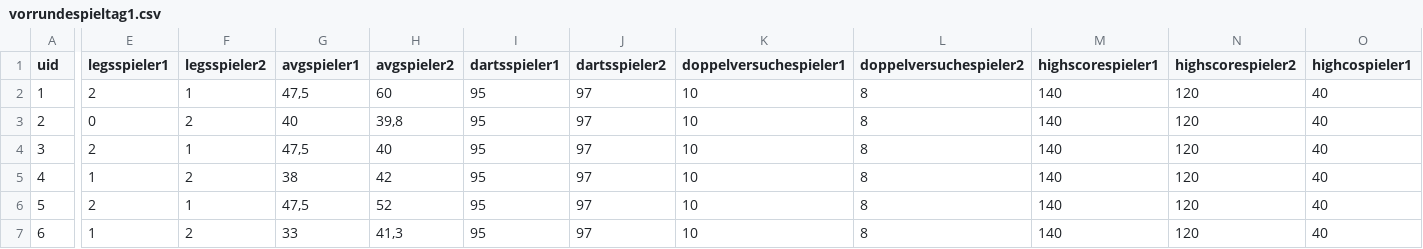
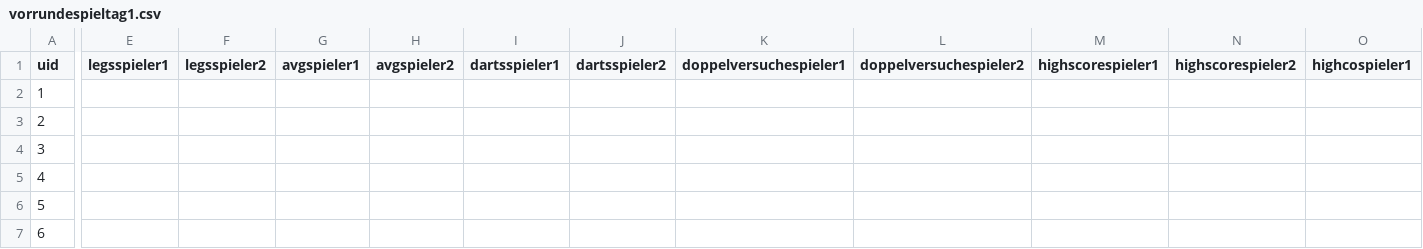
Before and after one commit to wiesnhans/beerdarts-championship-2026, a CSV file: vorrundespieltag1.csv, drawn as a sheet; only a part is shown, gaps mark what is left out; the diff covers the shown part only; the diff names each change by its address in the sheet, - before the commit and + after, or states it on an @@ line.

```diff
--- a/vorrundespieltag1.csv
+++ b/vorrundespieltag1.csv
-E2 (legsspieler1): 2
+E2 (legsspieler1): (empty)
-F2 (legsspieler2): 1
+F2 (legsspieler2): (empty)
-G2 (avgspieler1): 47,5
+G2 (avgspieler1): (empty)
-H2 (avgspieler2): 60
+H2 (avgspieler2): (empty)
-I2:I7 (dartsspieler1): 95
+I2:I7 (dartsspieler1): (empty)
-J2:J7 (dartsspieler2): 97
+J2:J7 (dartsspieler2): (empty)
-K2:K7 (doppelversuchespieler1): 10
+K2:K7 (doppelversuchespieler1): (empty)
-L2:L7 (doppelversuchespieler2): 8
+L2:L7 (doppelversuchespieler2): (empty)
-M2:M7 (highscorespieler1): 140
+M2:M7 (highscorespieler1): (empty)
-N2:N7 (highscorespieler2): 120
+N2:N7 (highscorespieler2): (empty)
-O2:O7 (highcospieler1): 40
+O2:O7 (highcospieler1): (empty)
-E3 (legsspieler1): 0
+E3 (legsspieler1): (empty)
-F3 (legsspieler2): 2
+F3 (legsspieler2): (empty)
-G3 (avgspieler1): 40
+G3 (avgspieler1): (empty)
-H3 (avgspieler2): 39,8
+H3 (avgspieler2): (empty)
-E4 (legsspieler1): 2
+E4 (legsspieler1): (empty)
-F4 (legsspieler2): 1
+F4 (legsspieler2): (empty)
-G4 (avgspieler1): 47,5
+G4 (avgspieler1): (empty)
-H4 (avgspieler2): 40
+H4 (avgspieler2): (empty)
-E5 (legsspieler1): 1
+E5 (legsspieler1): (empty)
-F5 (legsspieler2): 2
+F5 (legsspieler2): (empty)
-G5 (avgspieler1): 38
+G5 (avgspieler1): (empty)
-H5 (avgspieler2): 42
+H5 (avgspieler2): (empty)
-E6 (legsspieler1): 2
+E6 (legsspieler1): (empty)
-F6 (legsspieler2): 1
+F6 (legsspieler2): (empty)
-G6 (avgspieler1): 47,5
+G6 (avgspieler1): (empty)
-H6 (avgspieler2): 52
+H6 (avgspieler2): (empty)
-E7 (legsspieler1): 1
+E7 (legsspieler1): (empty)
-F7 (legsspieler2): 2
+F7 (legsspieler2): (empty)
-G7 (avgspieler1): 33
+G7 (avgspieler1): (empty)
-H7 (avgspieler2): 41,3
+H7 (avgspieler2): (empty)
```
Also changed, not shown: 6 edited cells elsewhere in this file, finalsspieltag1.csv, 6 other files.
